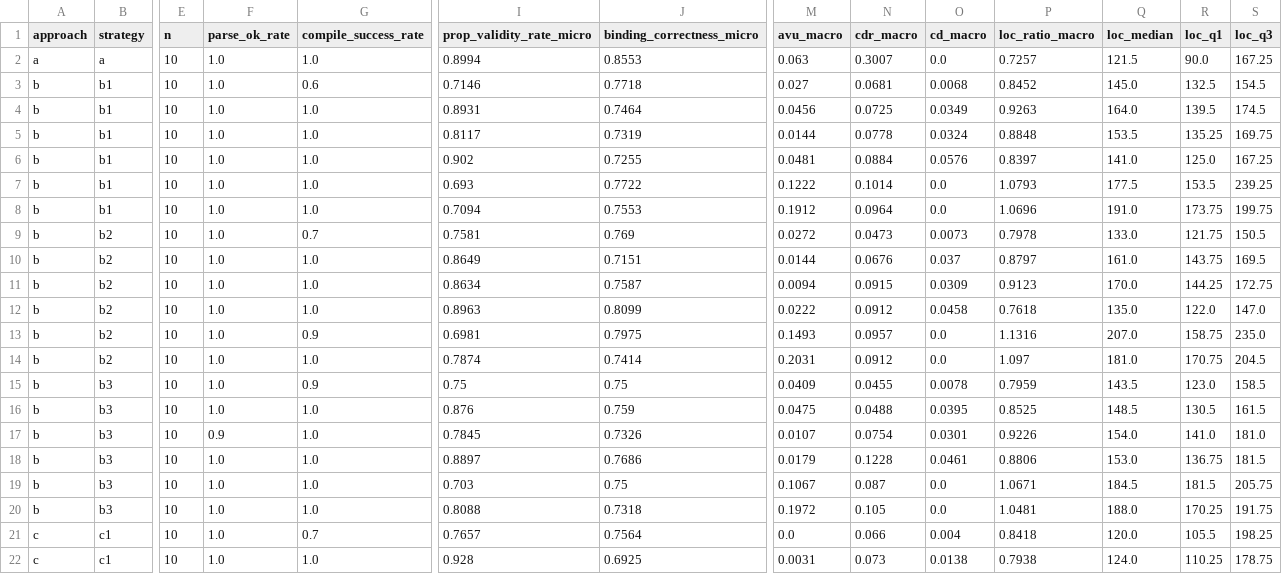
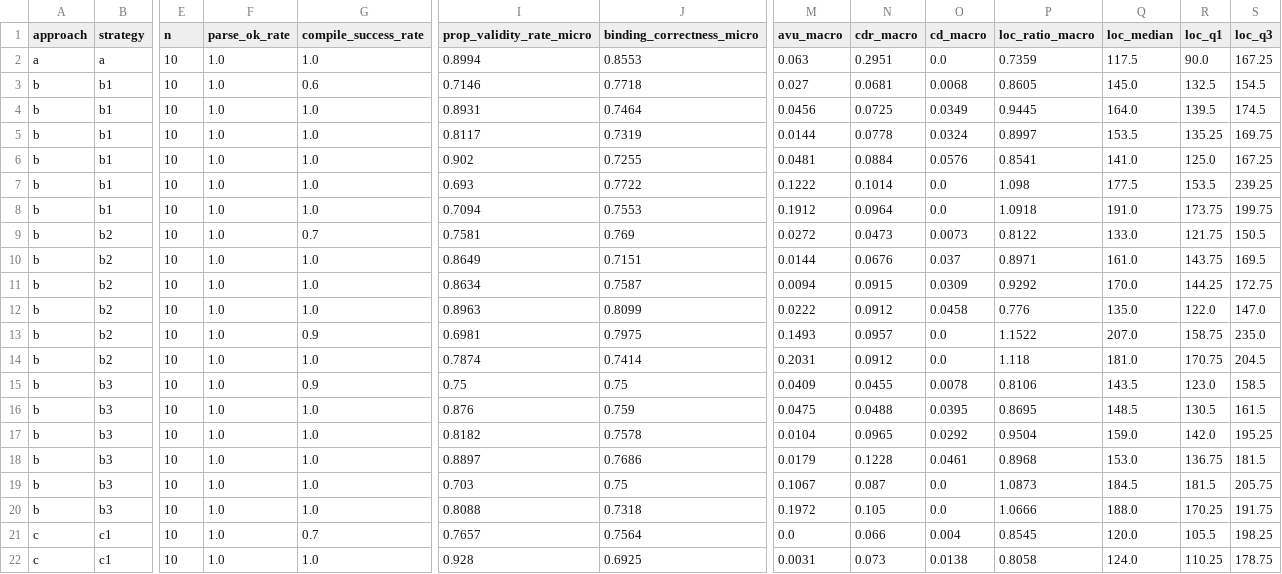
Before and after one commit to chrisnatte/multimodal-design-to-code-transformation, a CSV file: evaluations/uis/eval_code_quality_maintainability_uis_summary.csv, drawn as a sheet; only a part is shown, gaps mark what is left out; the diff covers the shown part only; the diff names each change by its address in the sheet, - before the commit and + after, or states it on an @@ line.

```diff
--- a/evaluations/uis/eval_code_quality_maintainability_uis_summary.csv
+++ b/evaluations/uis/eval_code_quality_maintainability_uis_summary.csv
-N2 (cdr_macro): 0.3007
+N2 (cdr_macro): 0.2951
-P2 (loc_ratio_macro): 0.7257
+P2 (loc_ratio_macro): 0.7359
-Q2 (loc_median): 121.5
+Q2 (loc_median): 117.5
-P3 (loc_ratio_macro): 0.8452
+P3 (loc_ratio_macro): 0.8605
-P4 (loc_ratio_macro): 0.9263
+P4 (loc_ratio_macro): 0.9445
-P5 (loc_ratio_macro): 0.8848
+P5 (loc_ratio_macro): 0.8997
-P6 (loc_ratio_macro): 0.8397
+P6 (loc_ratio_macro): 0.8541
-P7 (loc_ratio_macro): 1.0793
+P7 (loc_ratio_macro): 1.098
-P8 (loc_ratio_macro): 1.0696
+P8 (loc_ratio_macro): 1.0918
-P9 (loc_ratio_macro): 0.7978
+P9 (loc_ratio_macro): 0.8122
-P10 (loc_ratio_macro): 0.8797
+P10 (loc_ratio_macro): 0.8971
-P11 (loc_ratio_macro): 0.9123
+P11 (loc_ratio_macro): 0.9292
-P12 (loc_ratio_macro): 0.7618
+P12 (loc_ratio_macro): 0.776
-P13 (loc_ratio_macro): 1.1316
+P13 (loc_ratio_macro): 1.1522
-P14 (loc_ratio_macro): 1.097
+P14 (loc_ratio_macro): 1.118
-P15 (loc_ratio_macro): 0.7959
+P15 (loc_ratio_macro): 0.8106
-P16 (loc_ratio_macro): 0.8525
+P16 (loc_ratio_macro): 0.8695
-F17 (parse_ok_rate): 0.9
+F17 (parse_ok_rate): 1.0
-I17 (prop_validity_rate_micro): 0.7845
+I17 (prop_validity_rate_micro): 0.8182
-J17 (binding_correctness_micro): 0.7326
+J17 (binding_correctness_micro): 0.7578
-M17 (avu_macro): 0.0107
+M17 (avu_macro): 0.0104
-N17 (cdr_macro): 0.0754
+N17 (cdr_macro): 0.0965
-O17 (cd_macro): 0.0301
+O17 (cd_macro): 0.0292
-P17 (loc_ratio_macro): 0.9226
+P17 (loc_ratio_macro): 0.9504
-Q17 (loc_median): 154.0
+Q17 (loc_median): 159.0
-R17 (loc_q1): 141.0
+R17 (loc_q1): 142.0
-S17 (loc_q3): 181.0
+S17 (loc_q3): 195.25
-P18 (loc_ratio_macro): 0.8806
+P18 (loc_ratio_macro): 0.8968
-P19 (loc_ratio_macro): 1.0671
+P19 (loc_ratio_macro): 1.0873
-P20 (loc_ratio_macro): 1.0481
+P20 (loc_ratio_macro): 1.0666
-P21 (loc_ratio_macro): 0.8418
+P21 (loc_ratio_macro): 0.8545
-P22 (loc_ratio_macro): 0.7938
+P22 (loc_ratio_macro): 0.8058
```
Also changed, not shown: 34 edited cells elsewhere in this file, evaluations/components/eval_code_quality_maintainability_components_by_complexity.csv, evaluations/components/eval_code_quality_maintainability_components_by_mockup.csv, 6 other files.
